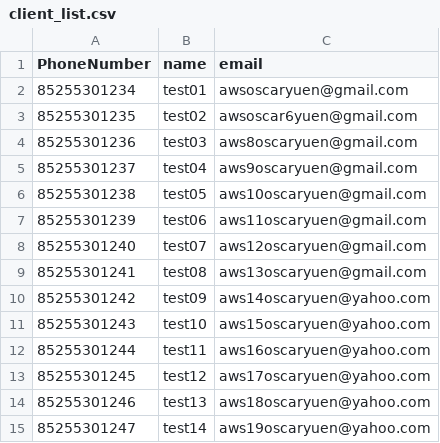
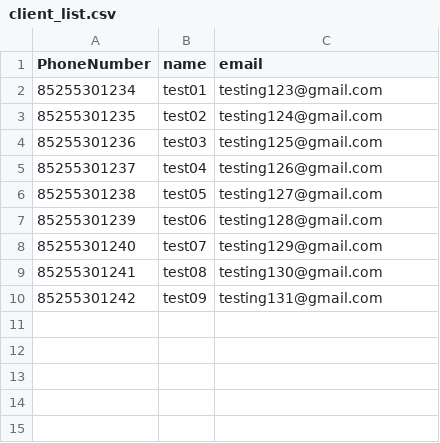
Before and after one commit to oscarYCL/autogmail, a CSV file: client_list.csv, drawn as a sheet.

Commit message:
Update client_list.csv

```diff
--- a/client_list.csv
+++ b/client_list.csv
@@ -1,15 +1,10 @@
 PhoneNumber,name,email
-85255301234,test01,awsoscaryuen@gmail.com
-85255301235,test02,awsoscar6yuen@gmail.com
-85255301236,test03,aws8oscaryuen@gmail.com
-85255301237,test04,aws9oscaryuen@gmail.com
-85255301238,test05,aws10oscaryuen@gmail.com
-85255301239,test06,aws11oscaryuen@gmail.com
-85255301240,test07,aws12oscaryuen@gmail.com
-85255301241,test08,aws13oscaryuen@gmail.com
-85255301242,test09,aws14oscaryuen@yahoo.com
-85255301243,test10,aws15oscaryuen@yahoo.com
-85255301244,test11,aws16oscaryuen@yahoo.com
-85255301245,test12,aws17oscaryuen@yahoo.com
-85255301246,test13,aws18oscaryuen@yahoo.com
-85255301247,test14,aws19oscaryuen@yahoo.com
+85255301234,test01,testing123@gmail.com
+85255301235,test02,testing124@gmail.com
+85255301236,test03,testing125@gmail.com
+85255301237,test04,testing126@gmail.com
+85255301238,test05,testing127@gmail.com
+85255301239,test06,testing128@gmail.com
+85255301240,test07,testing129@gmail.com
+85255301241,test08,testing130@gmail.com
+85255301242,test09,testing131@gmail.com
```
